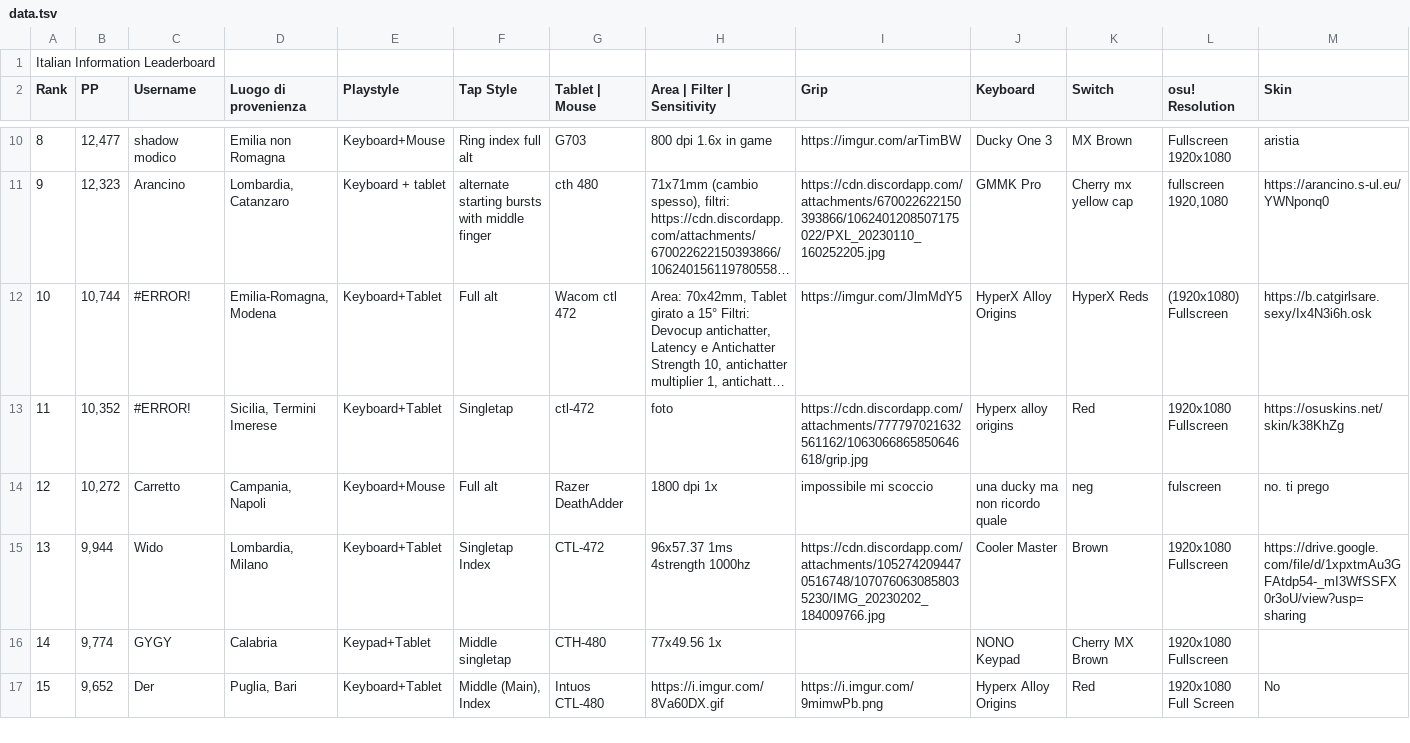
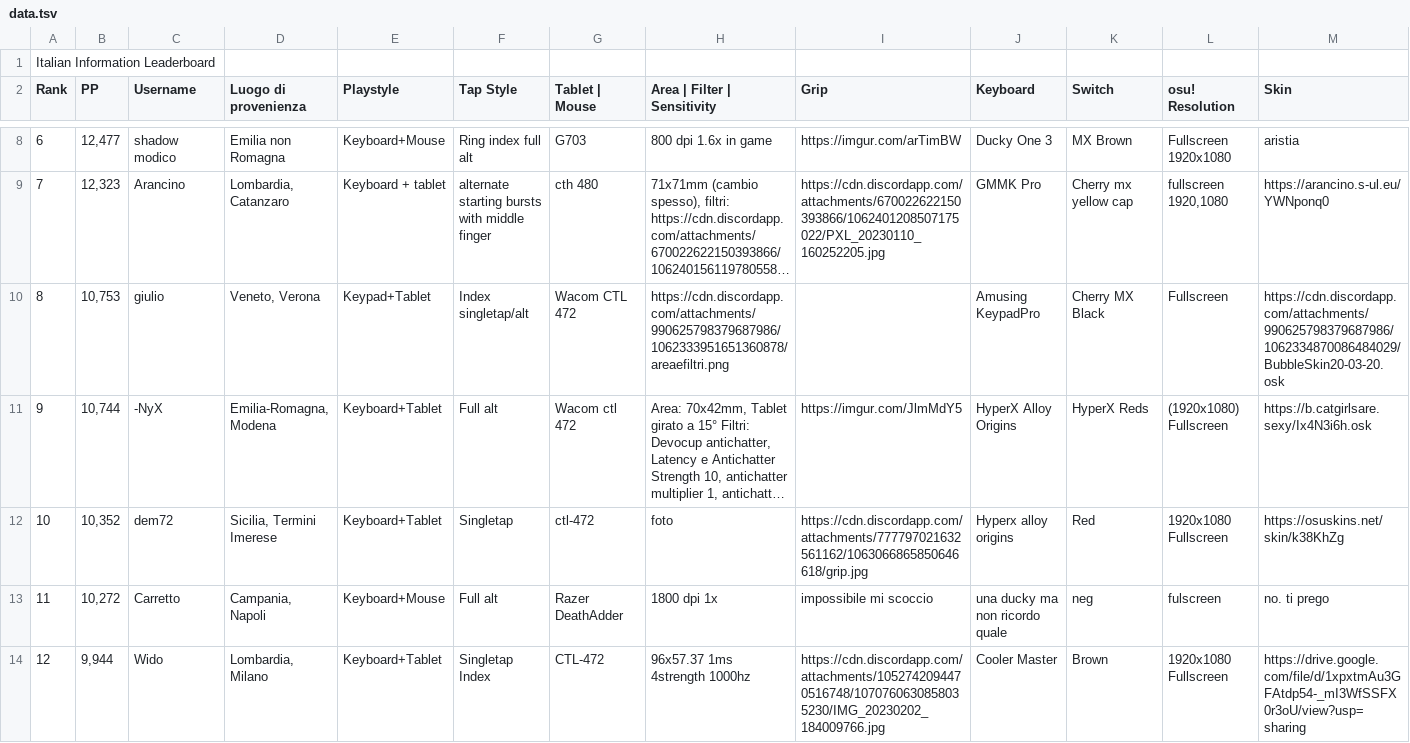
Before and after one commit to Sclafus/italian-top-players-gear, a TSV file: data.tsv, drawn as a sheet; only a part is shown, gaps mark what is left out; the shorter side is filled out with more unchanged rows; long unchanged cells end in …; addresses are those after the commit; the diff covers the shown part only; the diff names each change by its address in the sheet, - before the commit and + after, or states it on an @@ line.

```diff
--- a/data.tsv
+++ b/data.tsv
@@ column A (Rank) renumbered between rows 3 and 14 @@
+row 10: 8 | 10,753 | giulio | Veneto, Verona | Keypad+Tablet | Index singletap/alt | Wacom CTL 472 | https://cdn.discordapp.com/attachments/990625798379687986/1062333951651360878/areaefiltri.png |  | Amusing KeypadPro | Cherry MX Black | Fullscreen | https://cdn.discordapp.com/attachments/990625798379687986/1062334870086484029/BubbleSkin20-03-20.osk
-C11 (Username): #ERROR!
+C11 (Username): -NyX
-C12 (Username): #ERROR!
+C12 (Username): dem72
```
Also changed, not shown: 1 added row, 2 removed rows and 3 edited cells elsewhere in this file, 1 other file.
